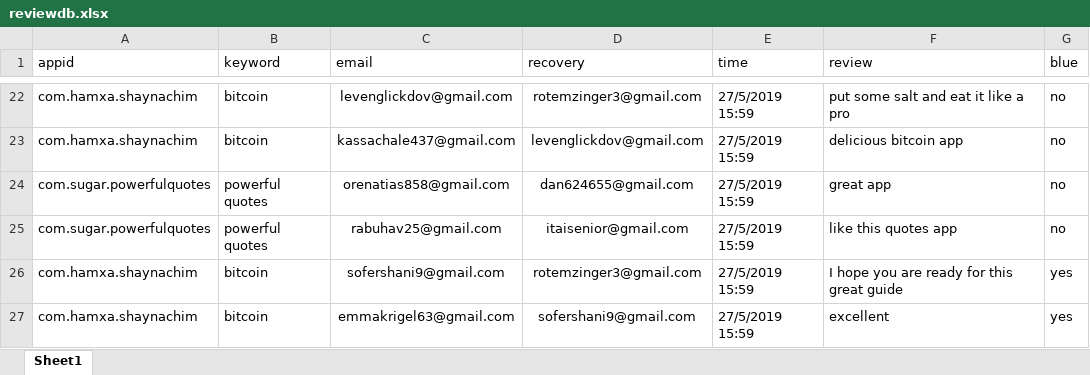
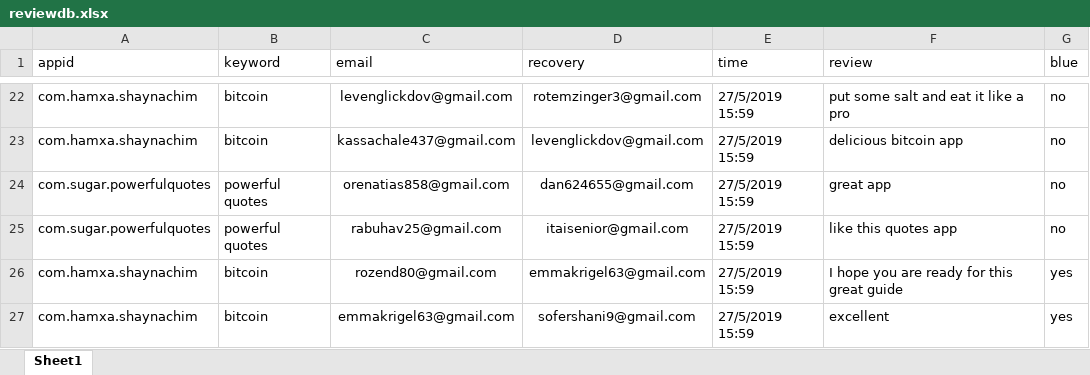
Before and after one commit to sugarderryfire/ReviewsProject, an Excel workbook: reviewdb.xlsx, sheet Sheet1, drawn as a sheet; only a part is shown, gaps mark what is left out; values as stored, in another font and other column widths than the file's, no borders; the diff names each change by its address in the sheet, - before the commit and + after, or states it on an @@ line.

Commit message:
Add files via upload

```diff
--- a/reviewdb.xlsx (sheet Sheet1)
+++ b/reviewdb.xlsx (sheet Sheet1)
-C26 (email): sofershani9@gmail.com
+C26 (email): rozend80@gmail.com
-D26 (recovery): rotemzinger3@gmail.com
+D26 (recovery): emmakrigel63@gmail.com
```
